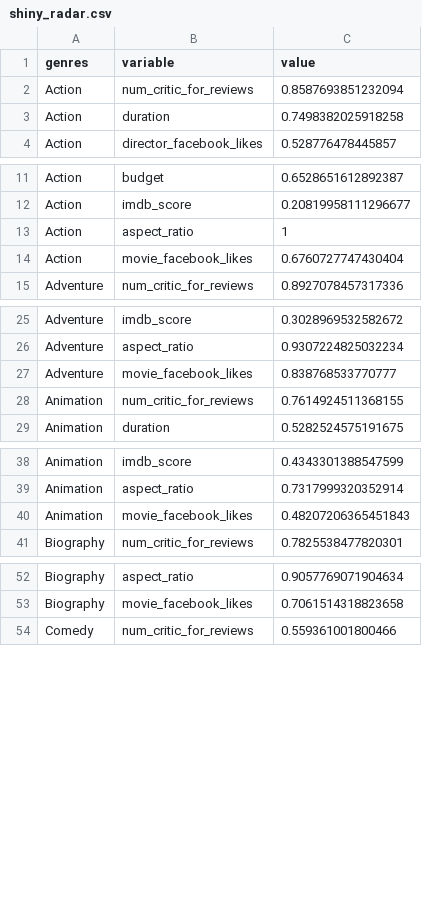
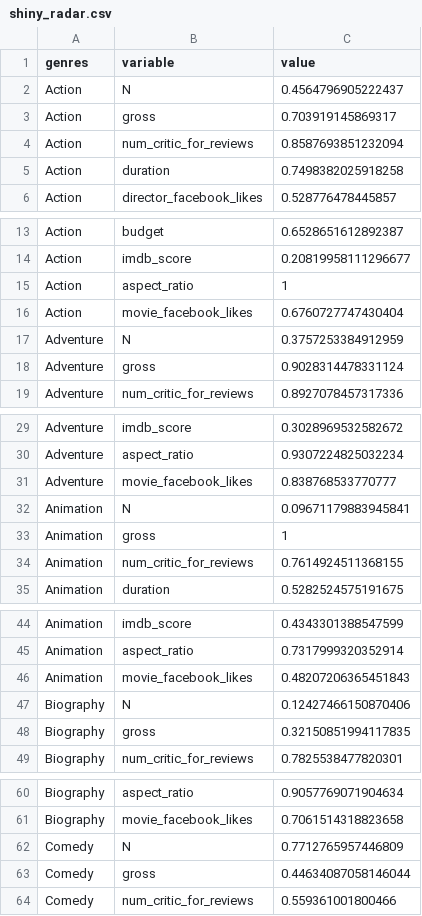
Before and after one commit to Gou-29/p8015_final_shinyapp, a CSV file: Dataset/shiny_radar.csv, drawn as a sheet; only a part is shown, gaps mark what is left out; the diff covers the shown part only; the diff names each change by its address in the sheet, - before the commit and + after, or states it on an @@ line.

```diff
--- a/Dataset/shiny_radar.csv
+++ b/Dataset/shiny_radar.csv
+row 2: Action | N | 0.4564796905222437
+row 3: Action | gross | 0.703919145869317
+row 17: Adventure | N | 0.3757253384912959
+row 18: Adventure | gross | 0.9028314478331124
+row 32: Animation | N | 0.09671179883945841
+row 33: Animation | gross | 1
+row 47: Biography | N | 0.12427466150870406
+row 48: Biography | gross | 0.32150851994117835
+row 62: Comedy | N | 0.7712765957446809
+row 63: Comedy | gross | 0.44634087058146044
```
Also changed, not shown: 38 added rows elsewhere in this file, Dataset/shiny_radar_df.csv, 12 other files.
